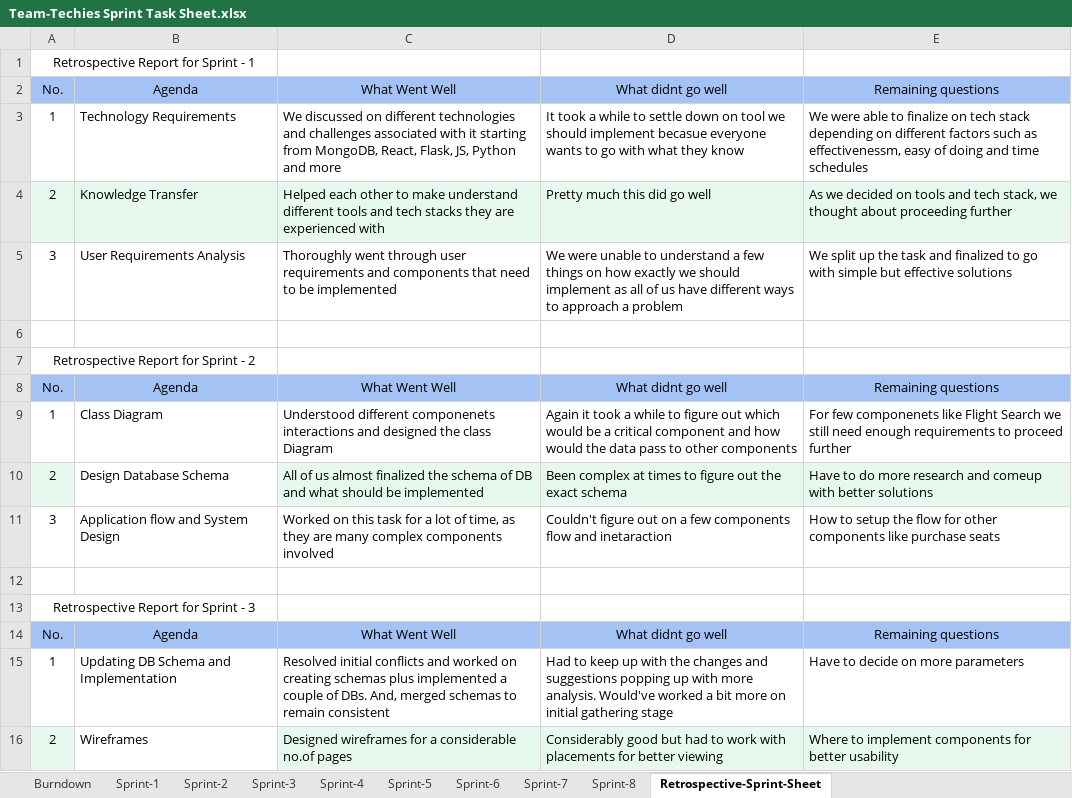
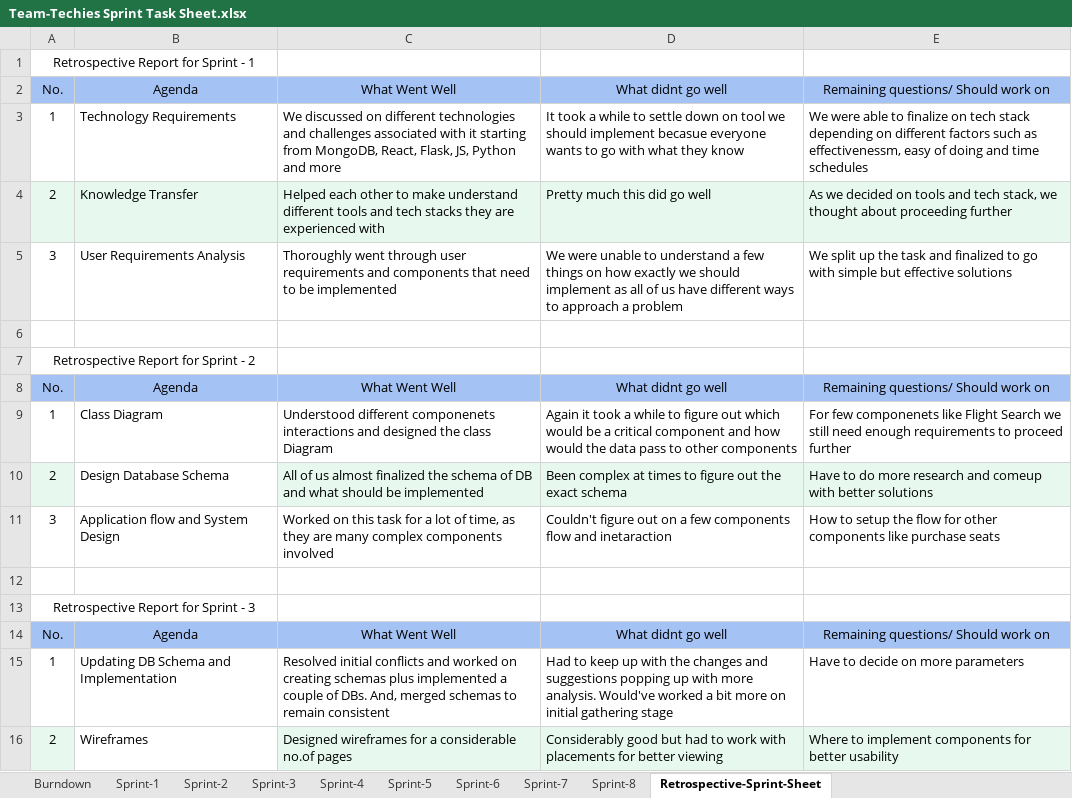
Before and after one commit to gopinathsjsu/team-project-team_techies, an Excel workbook: Team-Techies Sprint Task Sheet.xlsx, sheet Retrospective-Sprint-Sheet, drawn as a sheet; only a part is shown; values as stored, in another font and other column widths than the file's, no borders; charts and pictures and table styles not drawn; the diff covers the shown part only; the diff names each change by its address in the sheet, - before the commit and + after, or states it on an @@ line.

Commit message:
Retro Updated for Last Sprint

```diff
--- a/Team-Techies Sprint Task Sheet.xlsx (sheet Retrospective-Sprint-Sheet)
+++ b/Team-Techies Sprint Task Sheet.xlsx (sheet Retrospective-Sprint-Sheet)
-E2: Remaining questions
+E2: Remaining questions/ Should work on
-E8: Remaining questions
+E8: Remaining questions/ Should work on
-E14: Remaining questions
+E14: Remaining questions/ Should work on
```
Also changed, not shown: 27 added rows and 1 edited cell elsewhere in this sheet, charts or pictures.
